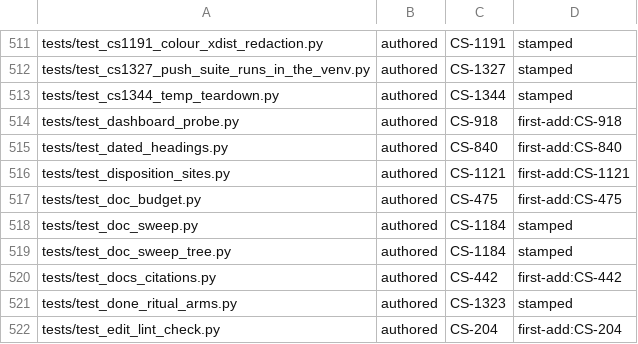
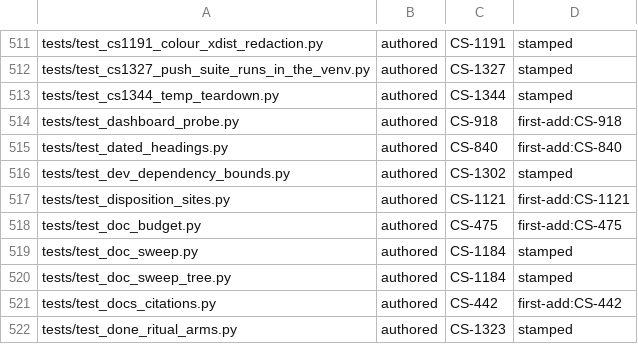
Before and after one commit to Remus3/ClockSpeed, a TSV file: tools/provenance.tsv, drawn as a sheet; only a part is shown, gaps mark what is left out; the shorter side is filled out with more unchanged rows.

Commit message:
test(CS-1369): fail a dev dependency missing either version bound
Parses the dev extra with tomllib. PyYAML's documented absent upper bound is the only waiver and lifts that half alone. The provenance row cites CS-1302 because CS-1369 is not on record yet.

```diff
--- a/tools/provenance.tsv
+++ b/tools/provenance.tsv
@@ -515,2 +515,3 @@ tests/test_dashboard_probe.py	authored	CS-918	first-add:CS-918
 tests/test_dated_headings.py	authored	CS-840	first-add:CS-840
+tests/test_dev_dependency_bounds.py	authored	CS-1302	stamped
 tests/test_disposition_sites.py	authored	CS-1121	first-add:CS-1121
```
Also changed, not shown: 1 other file.
